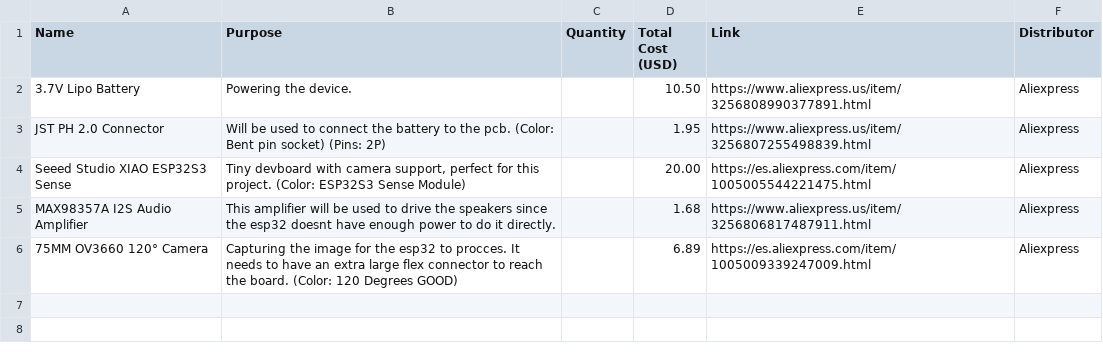
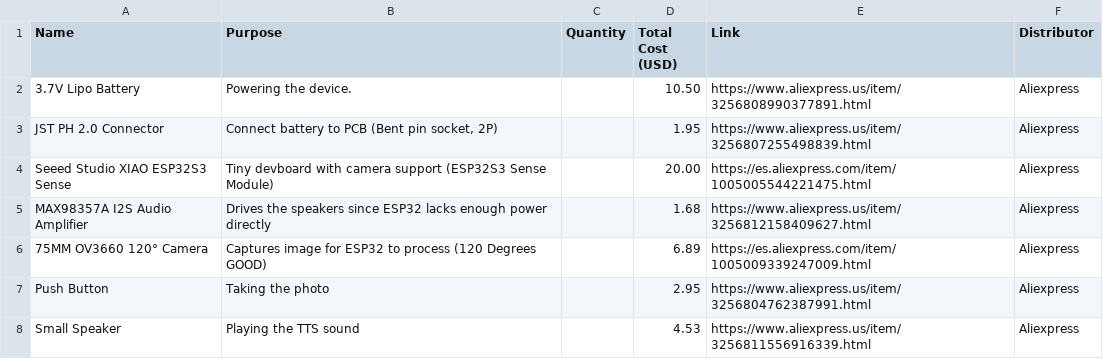
Before and after one commit to devvazquez/bonsai, a CSV file: bom.csv, drawn as a sheet; the diff names each change by its address in the sheet, - before the commit and + after, or states it on an @@ line.

```diff
--- a/bom.csv
+++ b/bom.csv
-B3 (Purpose): Will be used to connect the battery to the pcb. (Color: Bent pin socket) (Pins: 2P)
+B3 (Purpose): Connect battery to PCB (Bent pin socket, 2P)
-B4 (Purpose): …with camera support, perfect for this project. (Color: ESP32S3 Sense Module)
+B4 (Purpose): …with camera support (ESP32S3 Sense Module)
-B5 (Purpose): This amplifier will be used to drive the speakers since the esp32 doesnt have enough power to do it directly.
+B5 (Purpose): Drives the speakers since ESP32 lacks enough power directly
-E5 (Link): https://www.aliexpress.us/item/3256806817487911.html
+E5 (Link): https://www.aliexpress.us/item/3256812158409627.html
-B6 (Purpose): Capturing the image for the esp32 to procces. It needs to have an extra large flex connector to reach the board. (Color: 120 Degrees GOOD)
+B6 (Purpose): Captures image for ESP32 to process (120 Degrees GOOD)
+row 7: Push Button | Taking the photo |  | 2.95 | https://www.aliexpress.us/item/3256804762387991.html | Aliexpress
+row 8: Small Speaker | Playing the TTS sound |  | 4.53 | https://www.aliexpress.us/item/3256811556916339.html | Aliexpress
```
Also changed, not shown: 3 other files.
